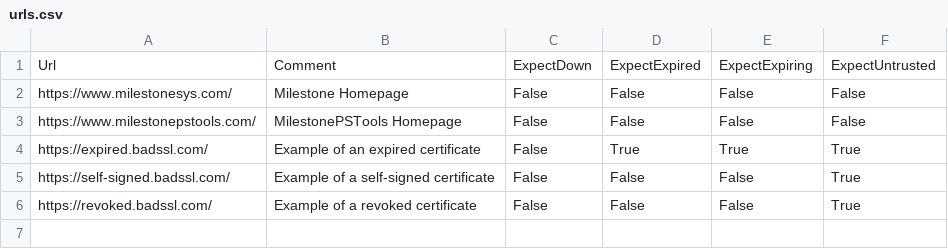
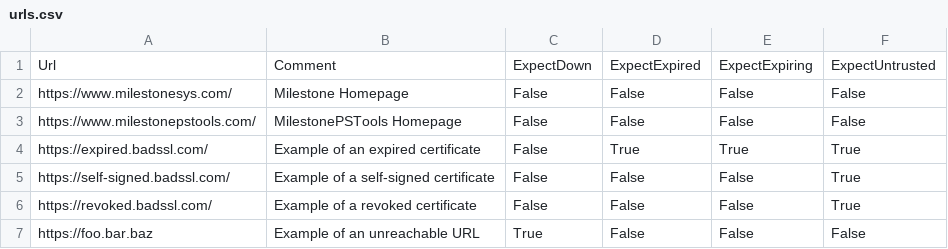
Before and after one commit to joshooaj/XProtectGuardian, a CSV file: urls.csv, drawn as a sheet; the diff names each change by its address in the sheet, - before the commit and + after, or states it on an @@ line.

```diff
--- a/urls.csv
+++ b/urls.csv
+row 7: https://foo.bar.baz | Example of an unreachable URL | True | False | False | False
```
Also changed, not shown: 1 other file.
